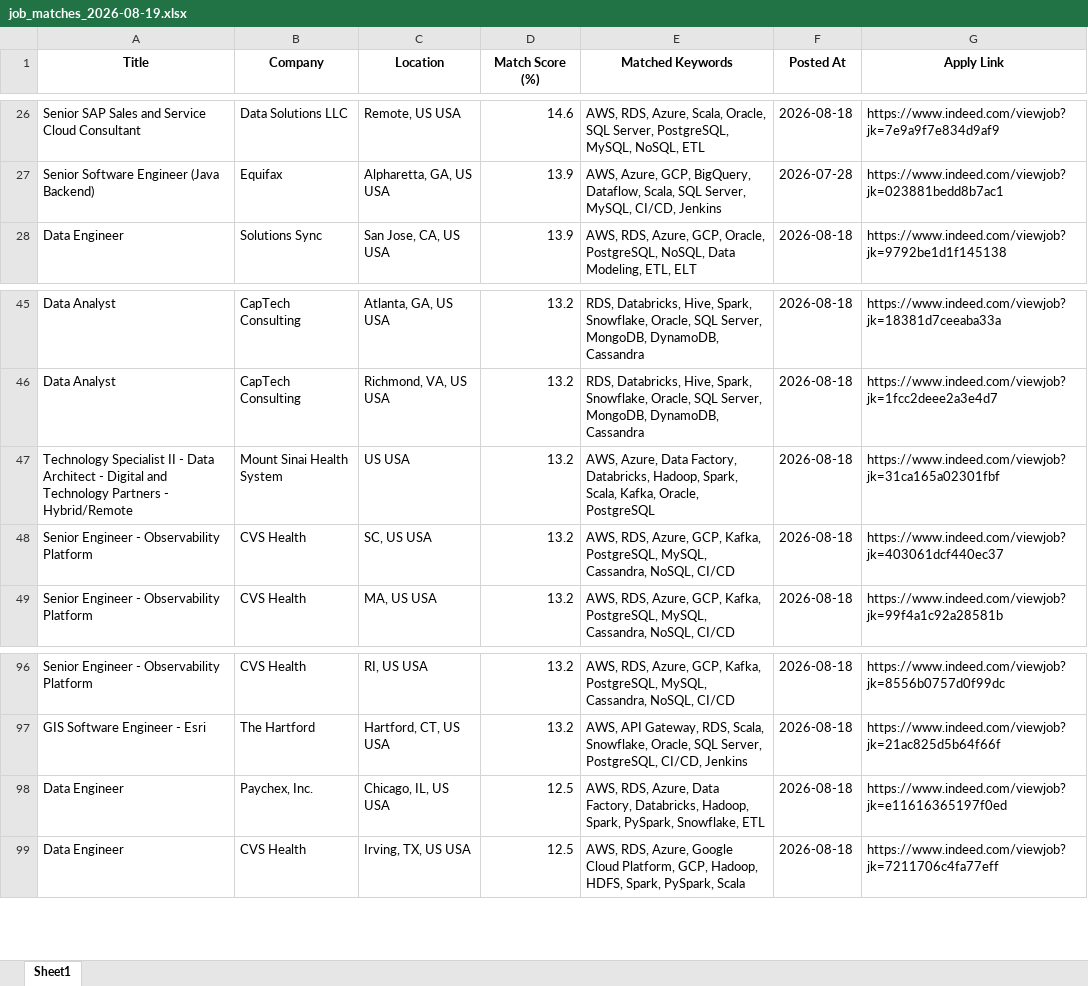
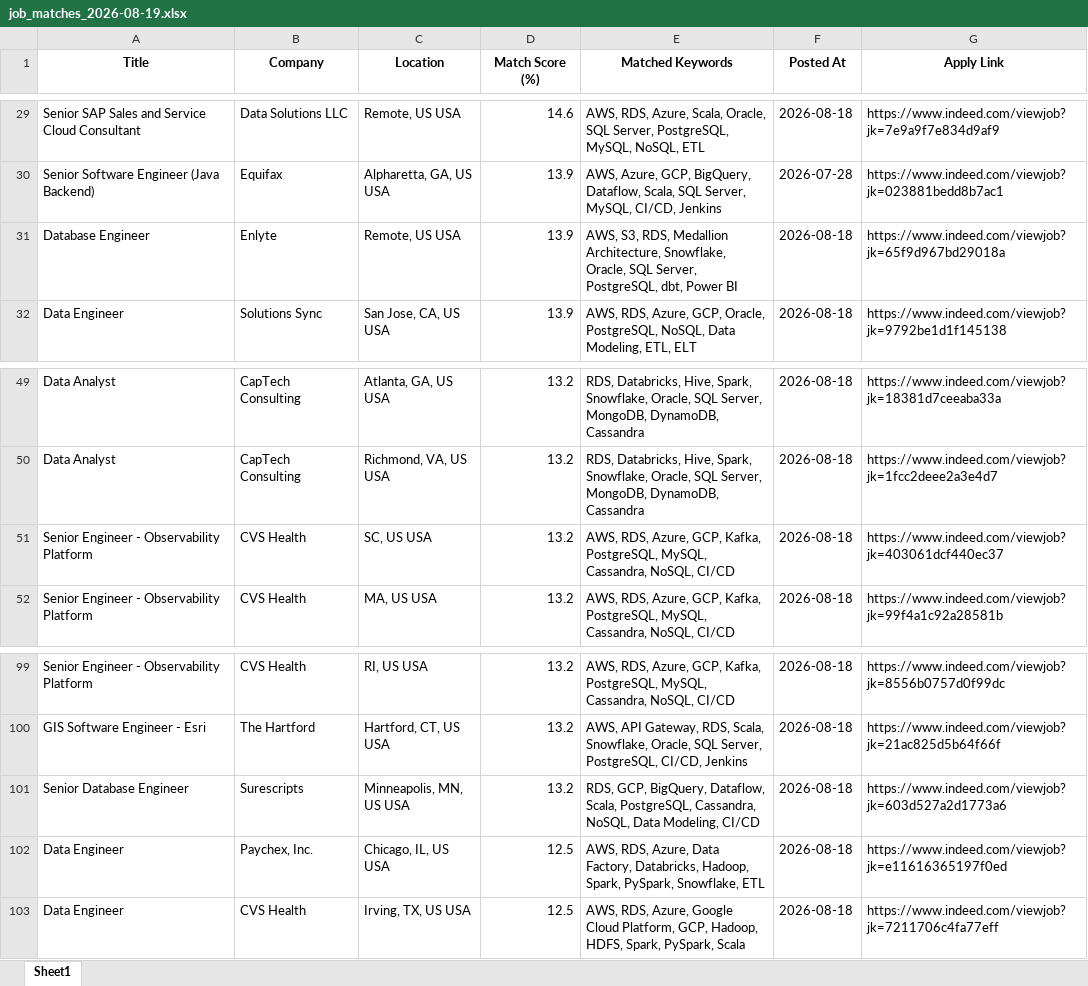
Before and after one commit to ssriramteja/Indeed_job_scrapper_DE, an Excel workbook: results/job_matches_2026-08-19.xlsx, sheet Sheet1, drawn as a sheet; only a part is shown, gaps mark what is left out; values as stored, in another font and other column widths than the file's, no borders; removed rows and columns are numbered as before the commit, all else as after; the diff covers the shown part only; the diff names each change by its address in the sheet, - before the commit and + after, or states it on an @@ line.

```diff
--- a/results/job_matches_2026-08-19.xlsx (sheet Sheet1)
+++ b/results/job_matches_2026-08-19.xlsx (sheet Sheet1)
+row 31: Database Engineer | Enlyte | Remote, US USA | 13.9 | AWS, S3, RDS, Medallion Architecture, Snowflake, Oracle, SQL Server, PostgreSQL, dbt, Power BI | 2026-08-18 | https://www.indeed.com/viewjob?jk=65f9d967bd29018a
-row 47: Technology Specialist II - Data Architect - Digital and Technology Partners - Hybrid/Remote | Mount Sinai Health System | US USA | 13.2 | AWS, Azure, Data Factory, Databricks, Hadoop, Spark, Scala, Kafka, Oracle, PostgreSQL | 2026-08-18 | https://www.indeed.com/viewjob?jk=31ca165a02301fbf
@@ row 40 moved to row 101: Senior Database Engineer @@
```
Also changed, not shown: 18 added rows, 3 removed rows and 1 moved row elsewhere in this sheet, 2 other files.
